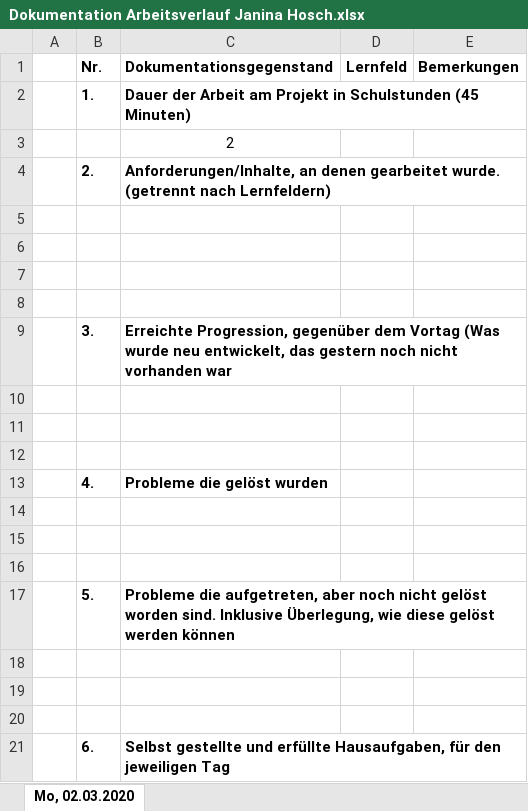
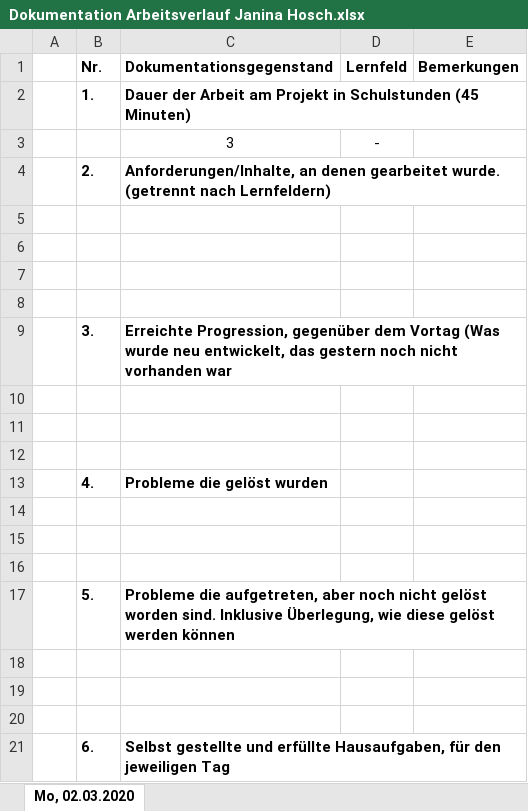
Before and after one commit to hoschi-it/schulprojekt-pi, an Excel workbook: Arbeitsverlauf/Dokumentation Arbeitsverlauf Janina Hosch.xlsx, sheet Mo, 02.03.2020, drawn as a sheet; values as stored, in another font and other column widths than the file's, no borders; removed rows and columns are numbered as before the commit, all else as after; the diff names each change by its address in the sheet, - before the commit and + after, or states it on an @@ line.

Commit message:
document todays work

```diff
--- a/Arbeitsverlauf/Dokumentation Arbeitsverlauf Janina Hosch.xlsx (sheet Mo, 02.03.2020)
+++ b/Arbeitsverlauf/Dokumentation Arbeitsverlauf Janina Hosch.xlsx (sheet Mo, 02.03.2020)
-row 3:  |  | 2
+row 3:  |  | 3 | -
```
